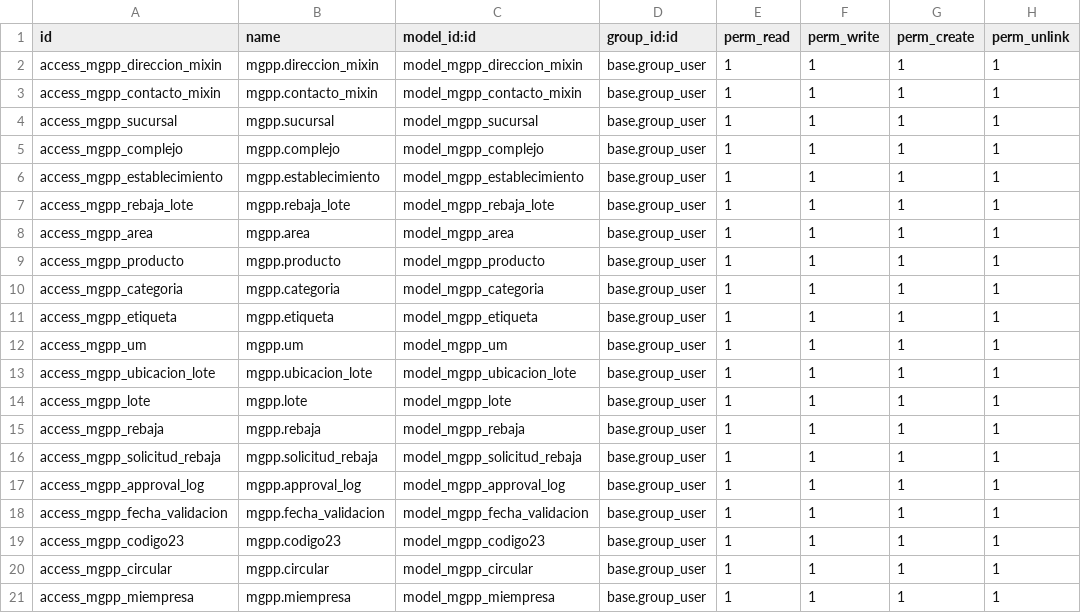
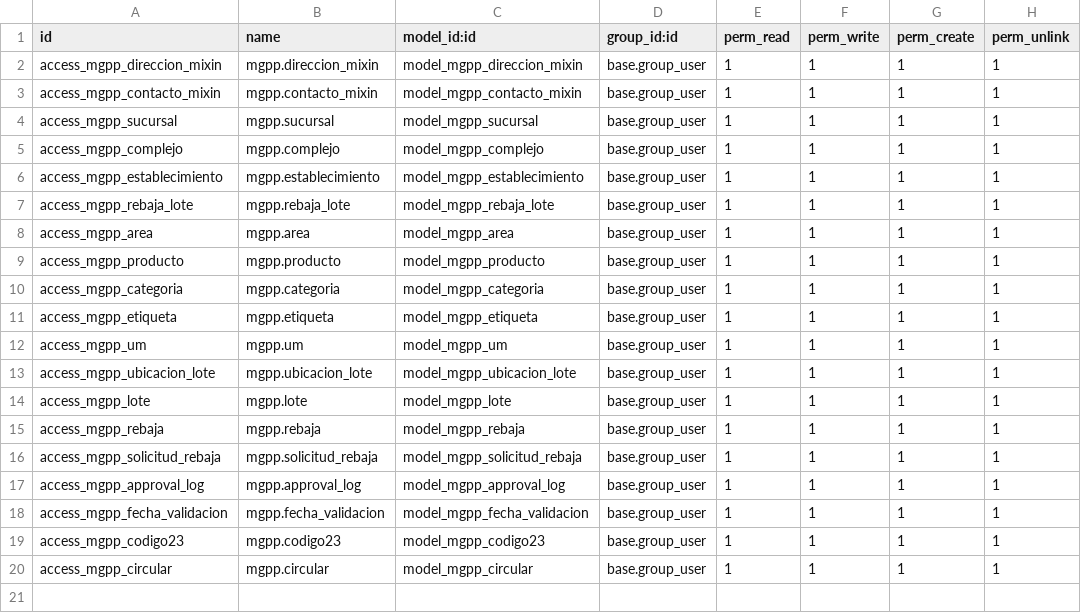
Before and after one commit to GitPersonal-Start/PERECEDERO-CIMEX_container, a CSV file: addons/mgpp/security/ir.model.access.csv, drawn as a sheet.

```diff
--- a/addons/mgpp/security/ir.model.access.csv
+++ b/addons/mgpp/security/ir.model.access.csv
@@ -20,2 +20 @@ access_mgpp_codigo23,mgpp.codigo23,model_mgpp_codigo23,base.group_user,1,1,1,1
 access_mgpp_circular,mgpp.circular,model_mgpp_circular,base.group_user,1,1,1,1
-access_mgpp_miempresa,mgpp.miempresa,model_mgpp_miempresa,base.group_user,1,1,1,1
```
Also changed, not shown: 5 other files.
